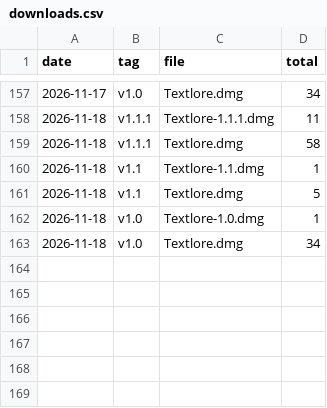
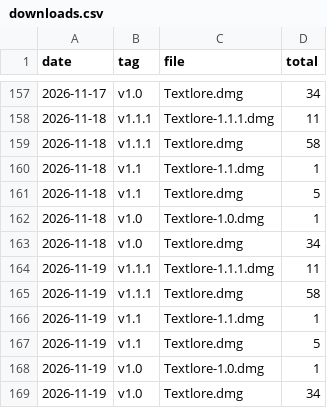
Before and after one commit to theusefulmedia/textlore-site, a CSV file: stats/downloads.csv, drawn as a sheet; only a part is shown, gaps mark what is left out.

Commit message:
Download counts 2026-11-19

```diff
--- a/stats/downloads.csv
+++ b/stats/downloads.csv
@@ -163 +163,7 @@ date,tag,file,total
 2026-11-18,v1.0,Textlore.dmg,34
+2026-11-19,v1.1.1,Textlore-1.1.1.dmg,11
+2026-11-19,v1.1.1,Textlore.dmg,58
+2026-11-19,v1.1,Textlore-1.1.dmg,1
+2026-11-19,v1.1,Textlore.dmg,5
+2026-11-19,v1.0,Textlore-1.0.dmg,1
+2026-11-19,v1.0,Textlore.dmg,34
```
